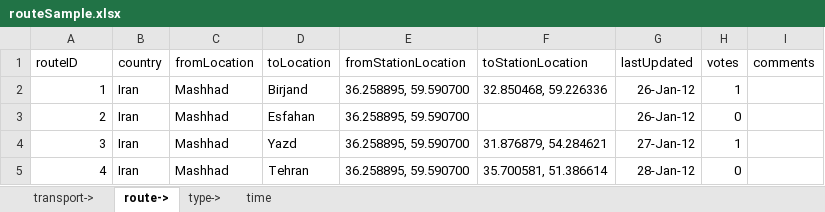
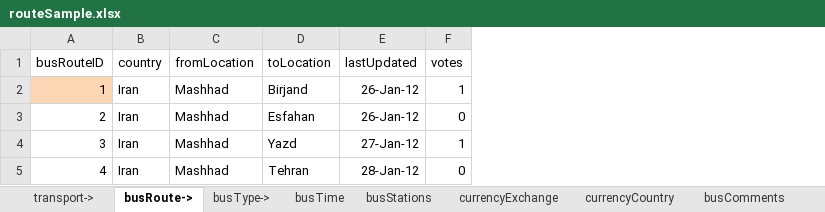
Before and after one commit to kkthanks/test, an Excel workbook: blueprints/db/routeSample.xlsx, sheet busRoute->, drawn as a sheet; values as stored, in another font and other column widths than the file's, no borders; the diff names each change by its address in the sheet, - before the commit and + after, or states it on an @@ line.

```diff
--- a/blueprints/db/routeSample.xlsx (sheet busRoute->)
+++ b/blueprints/db/routeSample.xlsx (sheet busRoute->)
-sheet tab: route->
+sheet tab: busRoute->
-sheet tab: type->
+sheet tab: busType->
-sheet tab: time
+sheet tab: busTime
+sheet tab: busStations
+sheet tab: currencyExchange
+sheet tab: currencyCountry
+sheet tab: busComments
-column E (fromStationLocation), rows 2-5: all 36.258895, 59.590700
-column F (toStationLocation), rows 2-5: 32.850468, 59.226336 |  | 31.876879, 54.284621 | 35.700581, 51.386614
-column I (comments), empty
-A1: routeID
+A1: busRouteID
-A2 fill: none
+A2 fill: #FCD5B5
```
Also changed, not shown: sheet busTime, sheet transport->, sheet busType->, 32 other files.
